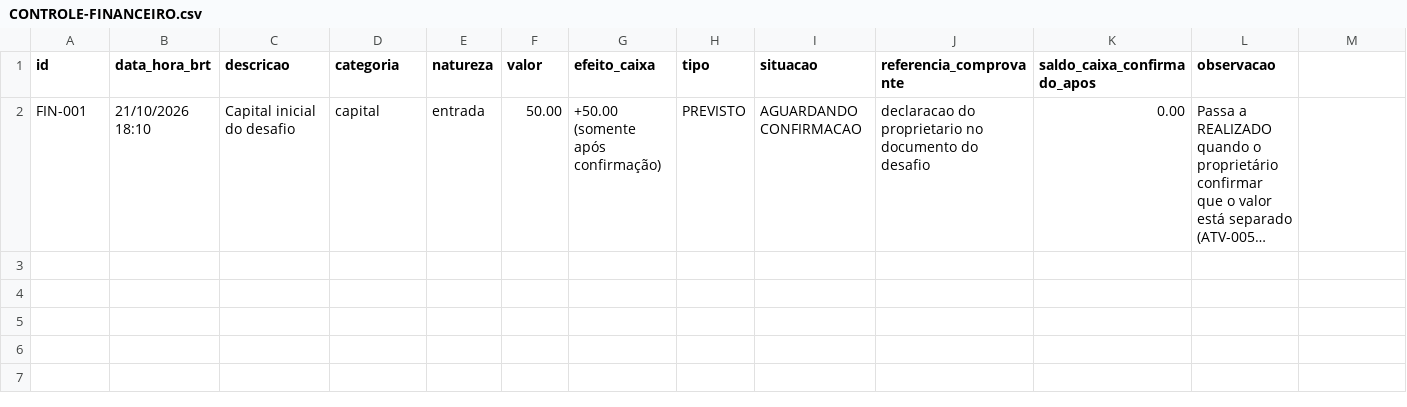
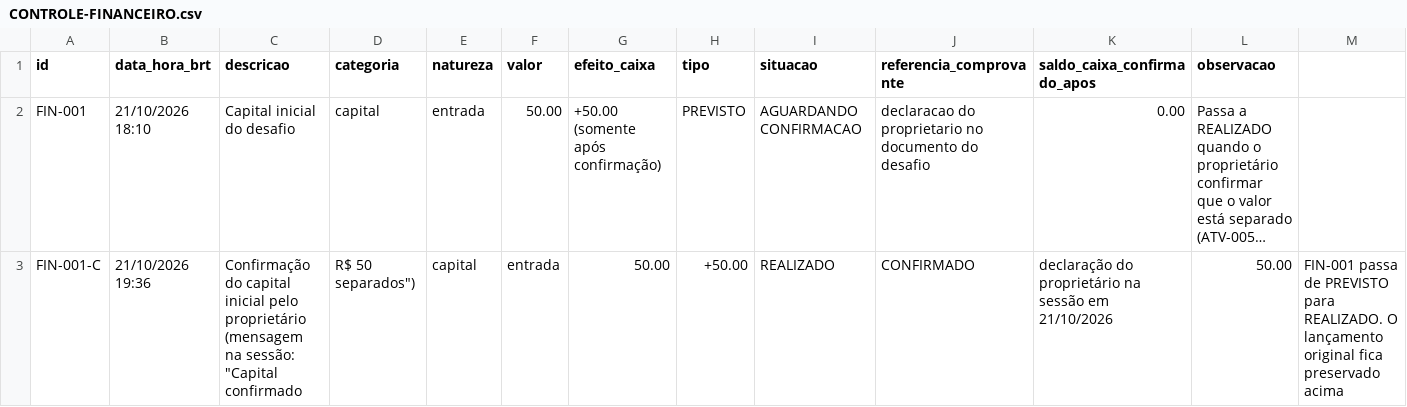
Before and after one commit to Matheuszinhorn/Matheuszinhorn, a CSV file: DESAFIO-CLAUDE-50-ATE-10000/CONTROLE-FINANCEIRO.csv, drawn as a sheet; long unchanged cells end in …; the diff names each change by its address in the sheet, - before the commit and + after, or states it on an @@ line.

```diff
--- a/DESAFIO-CLAUDE-50-ATE-10000/CONTROLE-FINANCEIRO.csv
+++ b/DESAFIO-CLAUDE-50-ATE-10000/CONTROLE-FINANCEIRO.csv
+row 3: FIN-001-C | 21/10/2026 19:36 | Confirmação do capital inicial pelo proprietário (mensagem na sessão: "Capital confirmado | R$ 50 separados") | capital | entrada | 50.00 | +50.00 | REALIZADO | CONFIRMADO | declaração do proprietário na sessão em 21/10/2026 | 50.00 | FIN-001 passa de PREVISTO para REALIZADO. O lançamento original fica preservado acima
```
Also changed, not shown: 7 other files.
